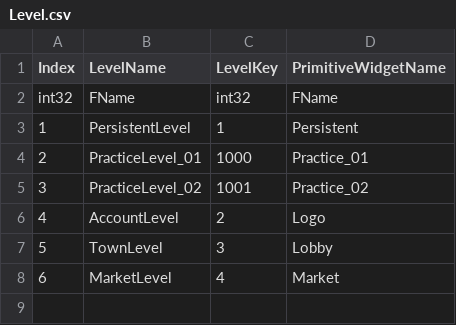
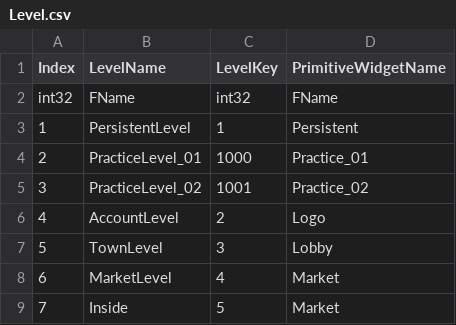
Before and after one commit to YONG-seob-lee/ProjectMS, a CSV file: Content/TableData/Level.csv, drawn as a sheet; the diff names each change by its address in the sheet, - before the commit and + after, or states it on an @@ line.

```diff
--- a/Content/TableData/Level.csv
+++ b/Content/TableData/Level.csv
+row 9: 7 | Inside | 5 | Market
```
Also changed, not shown: Content/TableData/BasePath_Directory.csv, 18 other files.
